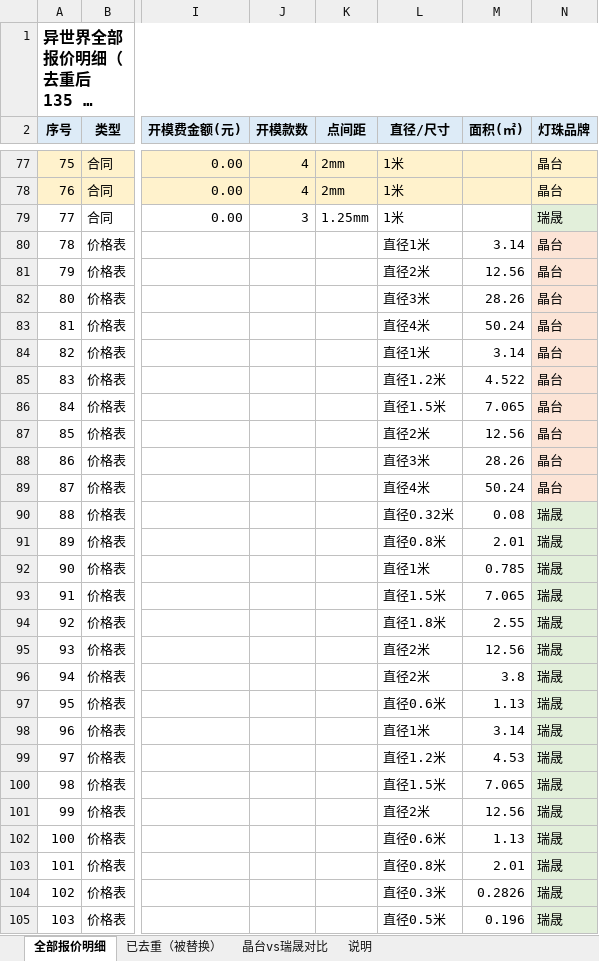
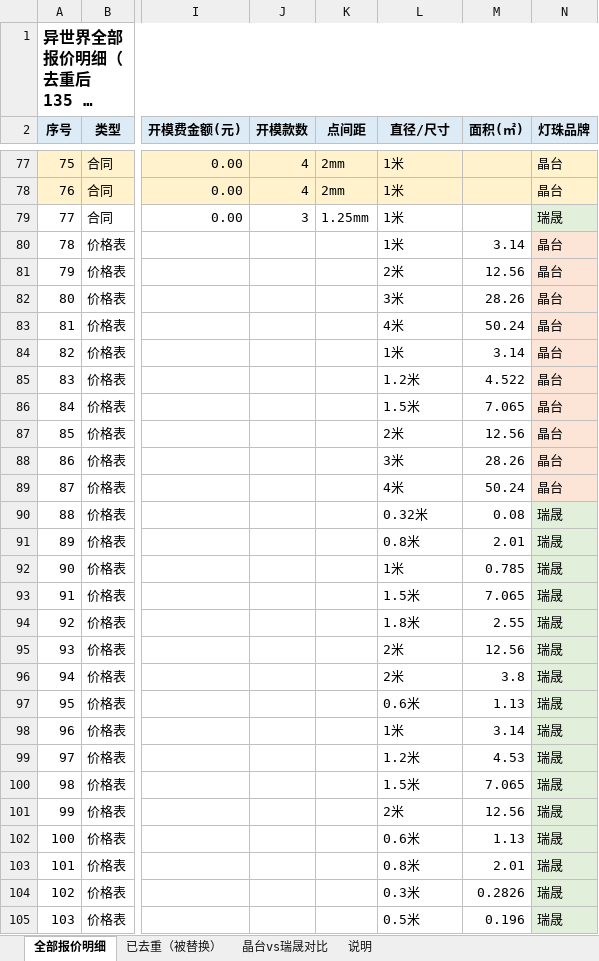
Before and after one commit to Anniehwxia/my-first-project, an Excel workbook: 报价清单.xlsx, sheet 全部报价明细, drawn as a sheet; only a part is shown, gaps mark what is left out; long unchanged cells end in …; values as stored, in another font and other column widths than the file's, no borders; the diff covers the shown part only; the diff names each change by its address in the sheet, - before the commit and + after, or states it on an @@ line.

```diff
--- a/报价清单.xlsx (sheet 全部报价明细)
+++ b/报价清单.xlsx (sheet 全部报价明细)
-L80 (直径/尺寸): 直径1米
+L80 (直径/尺寸): 1米
-L81 (直径/尺寸): 直径2米
+L81 (直径/尺寸): 2米
-L82 (直径/尺寸): 直径3米
+L82 (直径/尺寸): 3米
-L83 (直径/尺寸): 直径4米
+L83 (直径/尺寸): 4米
-L84 (直径/尺寸): 直径1米
+L84 (直径/尺寸): 1米
-L85 (直径/尺寸): 直径1.2米
+L85 (直径/尺寸): 1.2米
-L86 (直径/尺寸): 直径1.5米
+L86 (直径/尺寸): 1.5米
-L87 (直径/尺寸): 直径2米
+L87 (直径/尺寸): 2米
-L88 (直径/尺寸): 直径3米
+L88 (直径/尺寸): 3米
-L89 (直径/尺寸): 直径4米
+L89 (直径/尺寸): 4米
-L90 (直径/尺寸): 直径0.32米
+L90 (直径/尺寸): 0.32米
-L91 (直径/尺寸): 直径0.8米
+L91 (直径/尺寸): 0.8米
-L92 (直径/尺寸): 直径1米
+L92 (直径/尺寸): 1米
-L93 (直径/尺寸): 直径1.5米
+L93 (直径/尺寸): 1.5米
-L94 (直径/尺寸): 直径1.8米
+L94 (直径/尺寸): 1.8米
-L95:L96 (直径/尺寸): 直径2米
+L95:L96 (直径/尺寸): 2米
-L97 (直径/尺寸): 直径0.6米
+L97 (直径/尺寸): 0.6米
-L98 (直径/尺寸): 直径1米
+L98 (直径/尺寸): 1米
-L99 (直径/尺寸): 直径1.2米
+L99 (直径/尺寸): 1.2米
-L100 (直径/尺寸): 直径1.5米
+L100 (直径/尺寸): 1.5米
-L101 (直径/尺寸): 直径2米
+L101 (直径/尺寸): 2米
-L102 (直径/尺寸): 直径0.6米
+L102 (直径/尺寸): 0.6米
-L103 (直径/尺寸): 直径0.8米
+L103 (直径/尺寸): 0.8米
-L104 (直径/尺寸): 直径0.3米
+L104 (直径/尺寸): 0.3米
-L105 (直径/尺寸): 直径0.5米
+L105 (直径/尺寸): 0.5米
```
Also changed, not shown: 32 edited cells elsewhere in this sheet.
